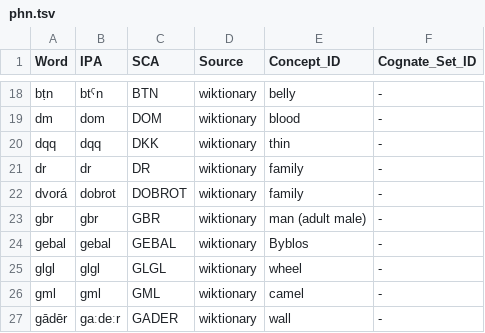
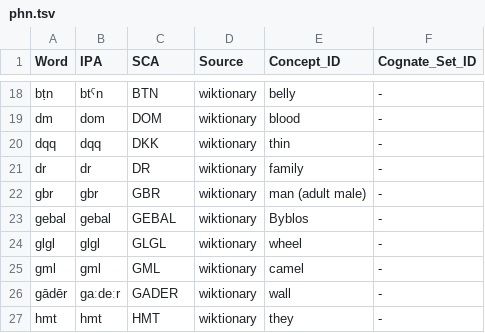
Before and after one commit to Nacryos/ancient-scripts-datasets, a TSV file: data/training/lexicons/phn.tsv, drawn as a sheet; only a part is shown, gaps mark what is left out; the shorter side is filled out with more unchanged rows.

Commit message:
Adversarial audit fixes + 5 new languages (14,851 entries across 23 langs)
Data quality fixes (audit-driven):
- Remove 734 cuneiform-passthrough entries from uga.tsv
- Remove 206 cuneiform/HTML entries from peo.tsv
- Remove 27 English/Devanagari/ISBN entries from ave.tsv
- Remove Slavic contamination (dvorá) from phn.tsv
- Remove unknown placeholder from xrr.tsv
- Fix 42 Phrygian entries: Greek script → IPA conversion
- Fix eDiAna scraper: L_trans is English gloss, not transliteration
- Re-scrape xlc/xld/xcr with corrected eDiAna parser
- Remove HTML artifacts and cuneiform passthrough from xlw.tsv
- Remove 30 Hittite entries from xhu.tsv (wrong Palaeolexicon ID)

New languages added:
- Luwian (xlw): 2,230 entries (eDiAna + Palaeolexicon + Wiktionary)
- Tocharian B (txb): 2,386 entries (Wiktionary)
- Tocharian A (xto): 467 entries (Wiktionary)
- Hurrian (xhu): 260 entries (Palaeolexicon + Wiktionary)
- Etruscan (ett): 753 entries (expanded from 207 via Palaeolexicon)

```diff
--- a/data/training/lexicons/phn.tsv
+++ b/data/training/lexicons/phn.tsv
@@ -21,3 +21,2 @@ dqq	dqq	DKK	wiktionary	thin	-
 dr	dr	DR	wiktionary	family	-
-dvorá	dobrot	DOBROT	wiktionary	family	-
 gbr	ɡbr	GBR	wiktionary	man (adult male)	-
```
Also changed, not shown: data/training/lexicons/ave.tsv, data/training/lexicons/xcr.tsv, 32 other files.
